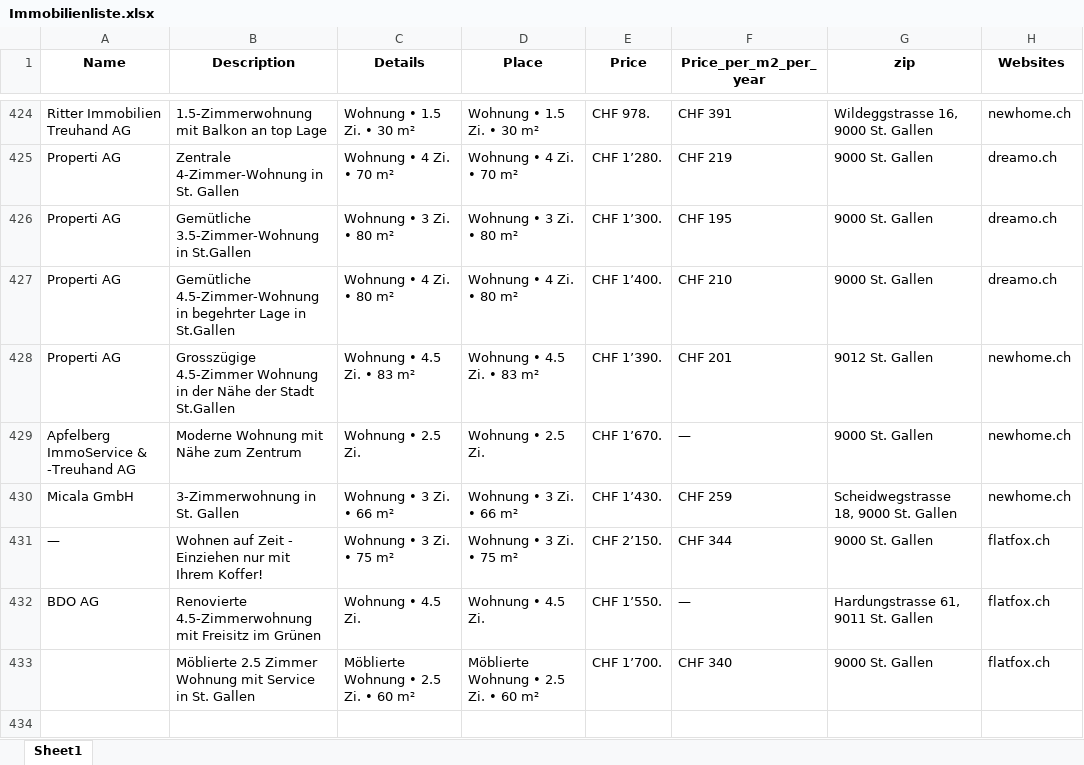
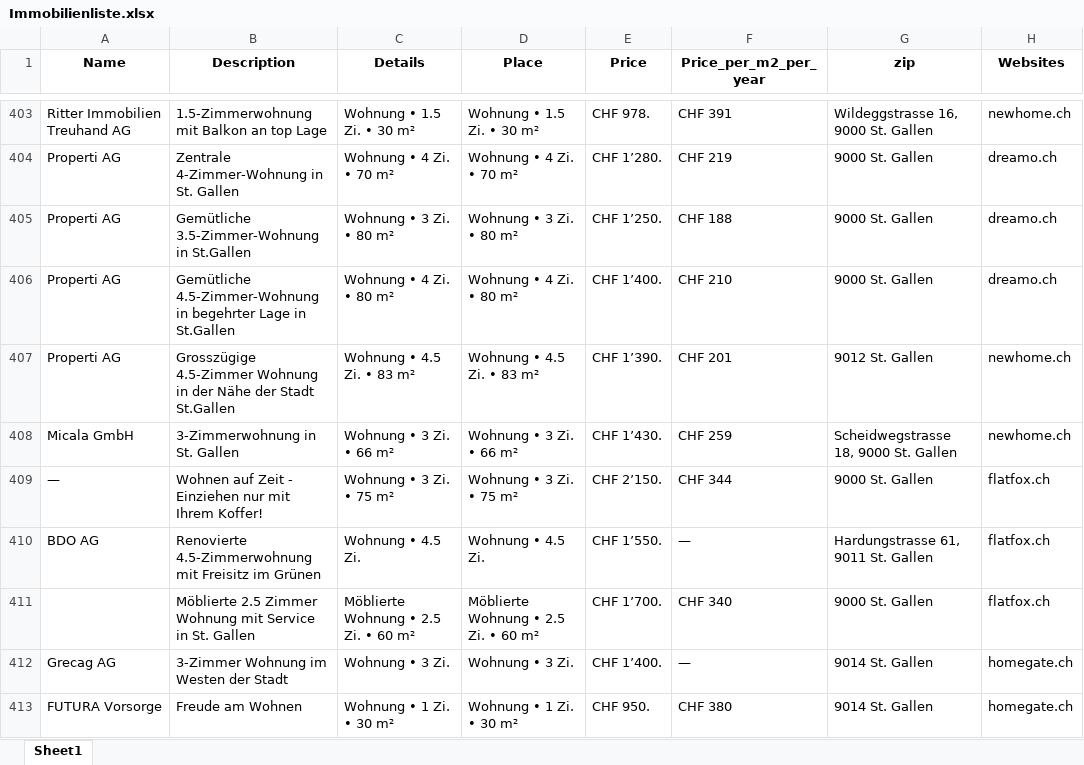
Before and after one commit to lorexzx/CS, an Excel workbook: Immobilienliste.xlsx, sheet Sheet1, drawn as a sheet; only a part is shown, gaps mark what is left out; values as stored, in another font and other column widths than the file's, no borders; removed rows and columns are numbered as before the commit, all else as after; the diff covers the shown part only; the diff names each change by its address in the sheet, - before the commit and + after, or states it on an @@ line.

```diff
--- a/Immobilienliste.xlsx (sheet Sheet1)
+++ b/Immobilienliste.xlsx (sheet Sheet1)
-E405 (Price): CHF 1’300.
+E405 (Price): CHF 1’250.
-F405 (Price_per_m2_per_year): CHF 195
+F405 (Price_per_m2_per_year): CHF 188
-row 429: Apfelberg ImmoService & -Treuhand AG | Moderne Wohnung mit Nähe zum Zentrum | Wohnung • 2.5 Zi. | Wohnung • 2.5 Zi. | CHF 1’670. | — | 9000 St. Gallen | newhome.ch
+row 412: Grecag AG | 3-Zimmer Wohnung im Westen der Stadt | Wohnung • 3 Zi. | Wohnung • 3 Zi. | CHF 1’400. | — | 9014 St. Gallen | homegate.ch
+row 413: FUTURA Vorsorge | Freude am Wohnen | Wohnung • 1 Zi. • 30 m² | Wohnung • 1 Zi. • 30 m² | CHF 950. | CHF 380 | 9014 St. Gallen | homegate.ch
```
Also changed, not shown: 56 added rows, 57 removed rows, 1 moved row and 9 edited cells elsewhere in this sheet.
